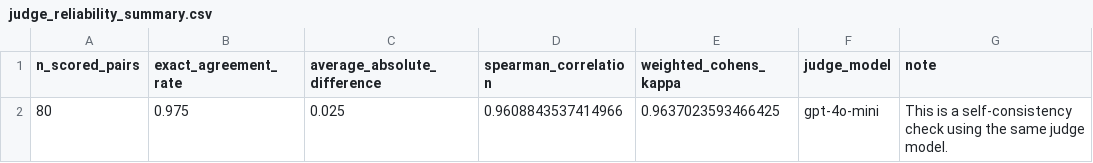
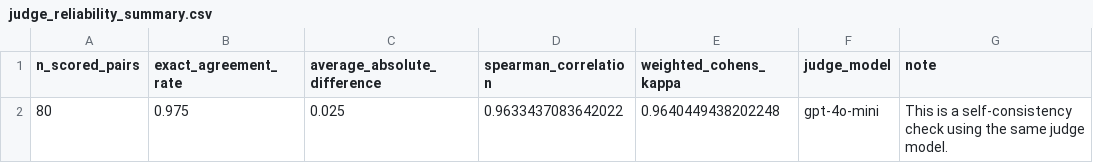
Before and after one commit to gz2407-ric/5293-health-llm-eval, a CSV file: results/judge_reliability_summary.csv, drawn as a sheet.

```diff
--- a/results/judge_reliability_summary.csv
+++ b/results/judge_reliability_summary.csv
@@ -1,2 +1,2 @@
 n_scored_pairs,exact_agreement_rate,average_absolute_difference,spearman_correlation,weighted_cohens_kappa,judge_model,note
-80,0.975,0.025,0.9608843537414966,0.9637023593466425,gpt-4o-mini,This is a self-consistency check using the same judge model.
+80,0.975,0.025,0.9633437083642022,0.9640449438202248,gpt-4o-mini,This is a self-consistency check using the same judge model.
```
Also changed, not shown: results/counterfactual_results.csv, results/judge_reliability.csv, 20 other files.
